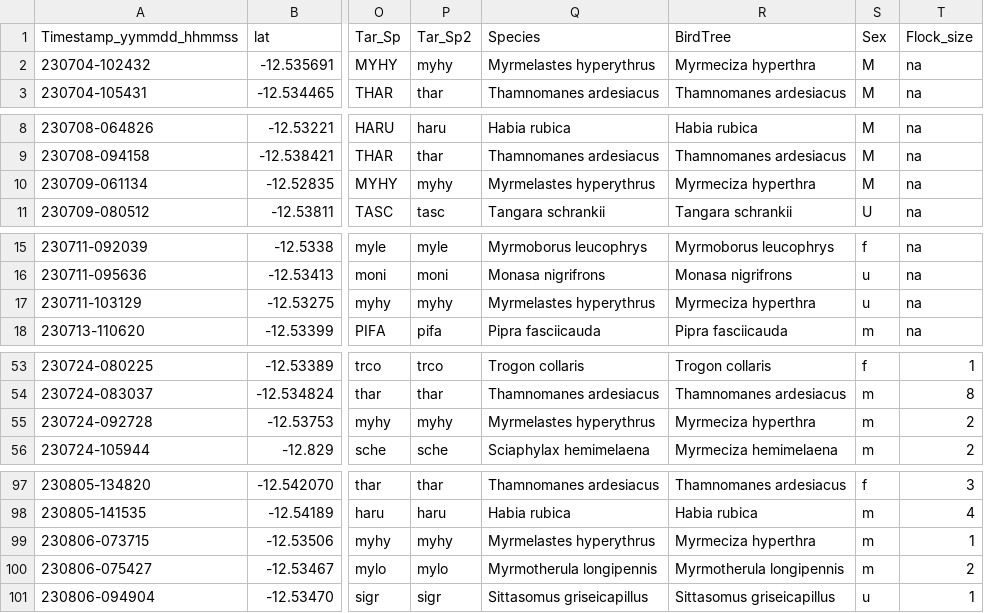
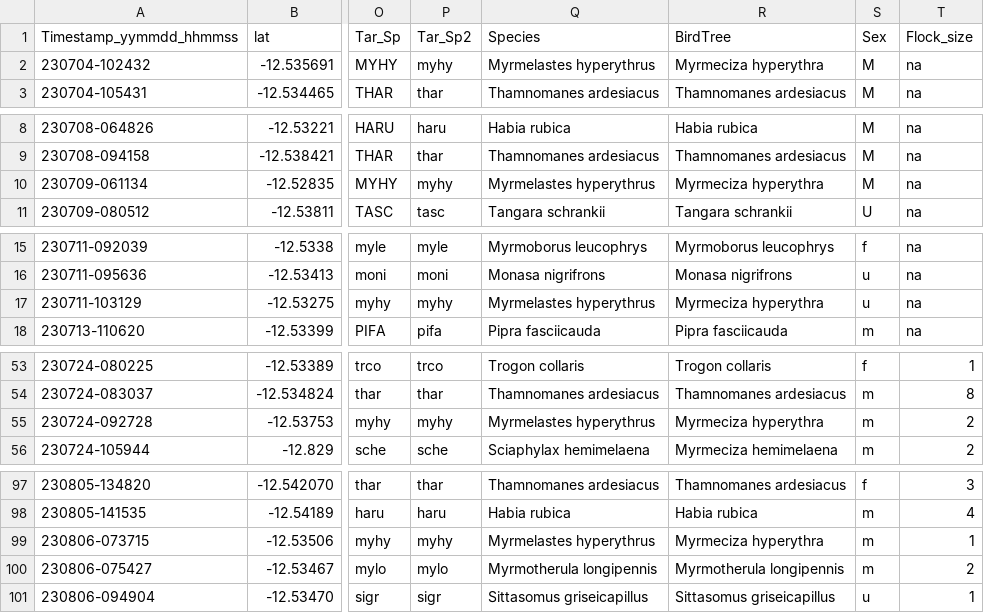
Before and after one commit to vlwbirds/Phylogeny, a CSV file: data/2023_MadreDeDios_hwk.csv, drawn as a sheet; only a part is shown, gaps mark what is left out; the diff covers the shown part only; the diff names each change by its address in the sheet, - before the commit and + after, or states it on an @@ line.

```diff
--- a/data/2023_MadreDeDios_hwk.csv
+++ b/data/2023_MadreDeDios_hwk.csv
-R2 (BirdTree): Myrmeciza hyperthra
+R2 (BirdTree): Myrmeciza hyperythra
-R10 (BirdTree): Myrmeciza hyperthra
+R10 (BirdTree): Myrmeciza hyperythra
-R17 (BirdTree): Myrmeciza hyperthra
+R17 (BirdTree): Myrmeciza hyperythra
-R55 (BirdTree): Myrmeciza hyperthra
+R55 (BirdTree): Myrmeciza hyperythra
-R99 (BirdTree): Myrmeciza hyperthra
+R99 (BirdTree): Myrmeciza hyperythra
```
Also changed, not shown: 10 edited cells elsewhere in this file, 1 other file.
